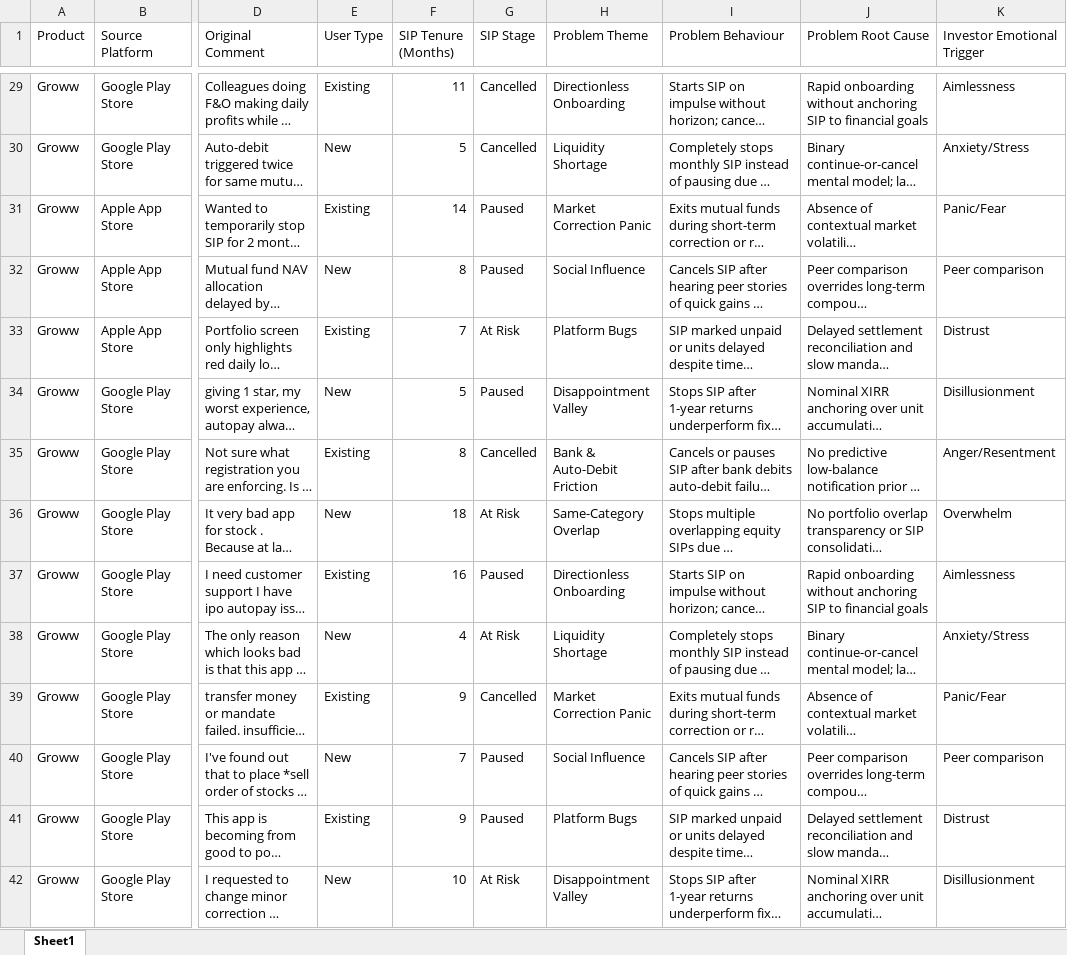
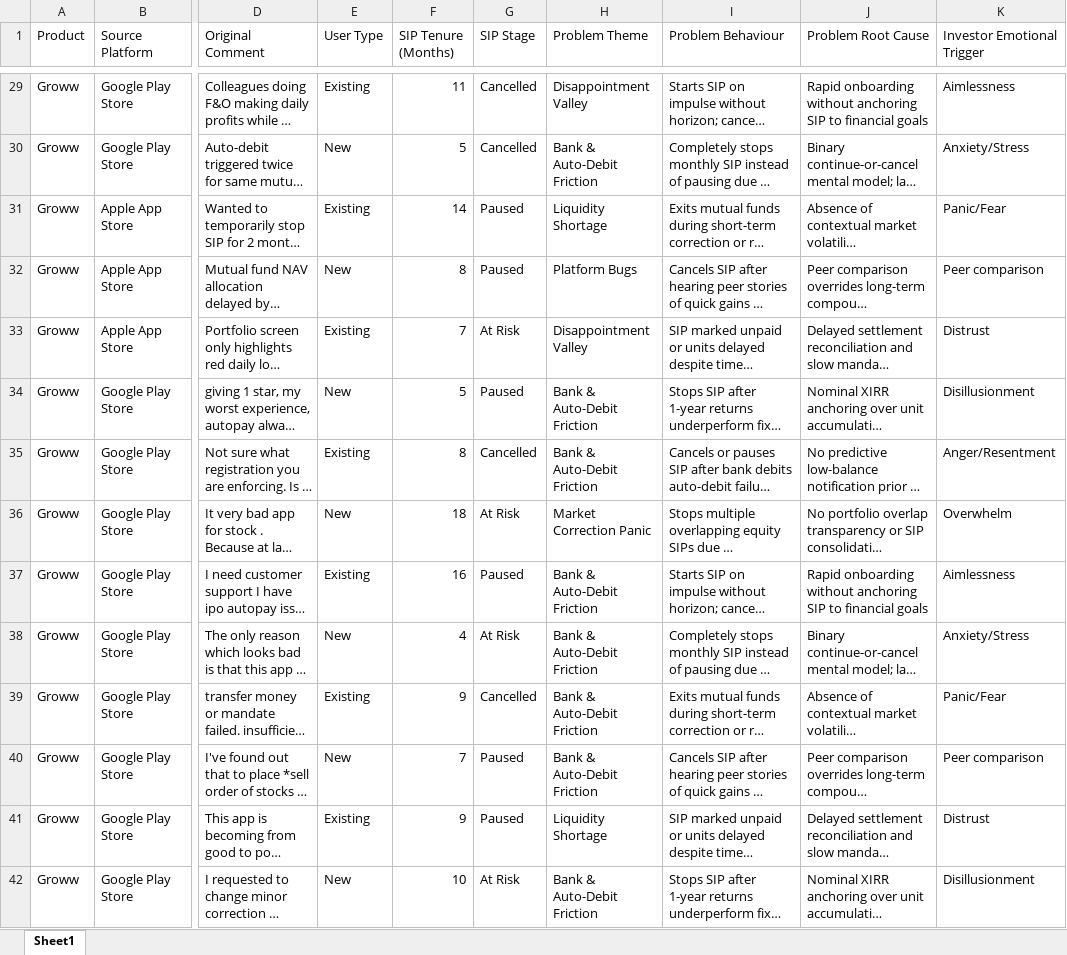
Before and after one commit to ritum205/sip-discovery-engine, an Excel workbook: wb.xlsx, sheet Sheet1, drawn as a sheet; only a part is shown, gaps mark what is left out; long unchanged cells end in …; values as stored, in another font and other column widths than the file's, no borders; the diff covers the shown part only; the diff names each change by its address in the sheet, - before the commit and + after, or states it on an @@ line.

```diff
--- a/wb.xlsx (sheet Sheet1)
+++ b/wb.xlsx (sheet Sheet1)
-H29 (Problem Theme): Directionless Onboarding
+H29 (Problem Theme): Disappointment Valley
-H30 (Problem Theme): Liquidity Shortage
+H30 (Problem Theme): Bank & Auto-Debit Friction
-H31 (Problem Theme): Market Correction Panic
+H31 (Problem Theme): Liquidity Shortage
-H32 (Problem Theme): Social Influence
+H32 (Problem Theme): Platform Bugs
-H33 (Problem Theme): Platform Bugs
+H33 (Problem Theme): Disappointment Valley
-H34 (Problem Theme): Disappointment Valley
+H34 (Problem Theme): Bank & Auto-Debit Friction
-H36 (Problem Theme): Same-Category Overlap
+H36 (Problem Theme): Market Correction Panic
-H37 (Problem Theme): Directionless Onboarding
+H37 (Problem Theme): Bank & Auto-Debit Friction
-H38 (Problem Theme): Liquidity Shortage
+H38 (Problem Theme): Bank & Auto-Debit Friction
-H39 (Problem Theme): Market Correction Panic
+H39 (Problem Theme): Bank & Auto-Debit Friction
-H40 (Problem Theme): Social Influence
+H40 (Problem Theme): Bank & Auto-Debit Friction
-H41 (Problem Theme): Platform Bugs
+H41 (Problem Theme): Liquidity Shortage
-H42 (Problem Theme): Disappointment Valley
+H42 (Problem Theme): Bank & Auto-Debit Friction
```
Also changed, not shown: 203 edited cells elsewhere in this sheet.
